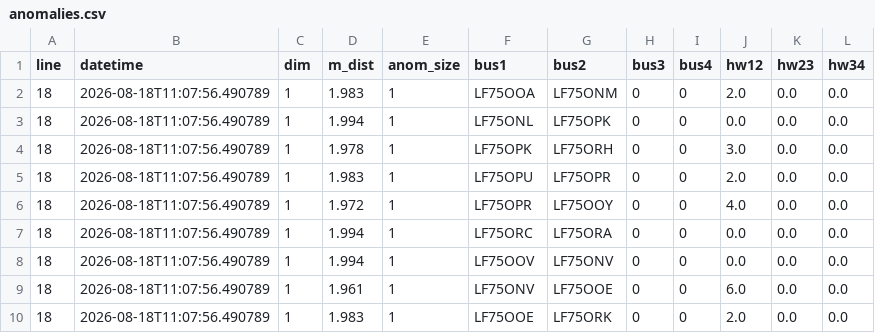
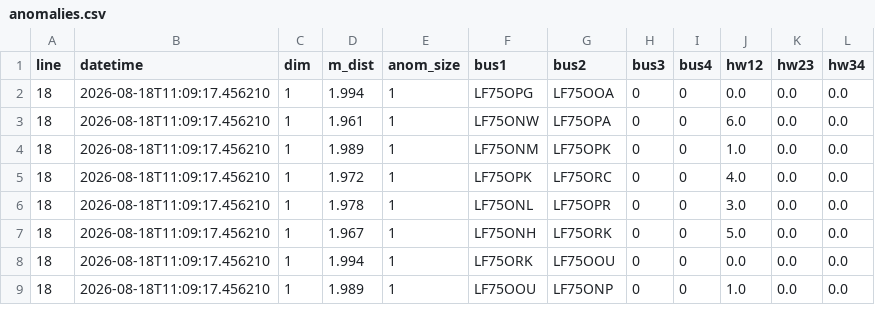
Before and after one commit to alejp1998/bus-headways-anom-detection, a CSV file: London/Data/Anomalies/anomalies.csv, drawn as a sheet; only a part is shown; the diff covers the shown part only.

```diff
--- a/London/Data/Anomalies/anomalies.csv
+++ b/London/Data/Anomalies/anomalies.csv
@@ -1,10 +1,9 @@
 line,datetime,dim,m_dist,anom_size,bus1,bus2,bus3,bus4,hw12,hw23,hw34
-18,2026-08-18T11:07:56.490789,1,1.983,1,LF75OOA,LF75ONM,0,0,2.0,0.0,0.0
-18,2026-08-18T11:07:56.490789,1,1.994,1,LF75ONL,LF75OPK,0,0,0.0,0.0,0.0
-18,2026-08-18T11:07:56.490789,1,1.978,1,LF75OPK,LF75ORH,0,0,3.0,0.0,0.0
-18,2026-08-18T11:07:56.490789,1,1.983,1,LF75OPU,LF75OPR,0,0,2.0,0.0,0.0
-18,2026-08-18T11:07:56.490789,1,1.972,1,LF75OPR,LF75OOY,0,0,4.0,0.0,0.0
-18,2026-08-18T11:07:56.490789,1,1.994,1,LF75ORC,LF75ORA,0,0,0.0,0.0,0.0
-18,2026-08-18T11:07:56.490789,1,1.994,1,LF75OOV,LF75ONV,0,0,0.0,0.0,0.0
-18,2026-08-18T11:07:56.490789,1,1.961,1,LF75ONV,LF75OOE,0,0,6.0,0.0,0.0
-18,2026-08-18T11:07:56.490789,1,1.983,1,LF75OOE,LF75ORK,0,0,2.0,0.0,0.0
+18,2026-08-18T11:09:17.456210,1,1.994,1,LF75OPG,LF75OOA,0,0,0.0,0.0,0.0
+18,2026-08-18T11:09:17.456210,1,1.961,1,LF75ONW,LF75OPA,0,0,6.0,0.0,0.0
+18,2026-08-18T11:09:17.456210,1,1.989,1,LF75ONM,LF75OPK,0,0,1.0,0.0,0.0
+18,2026-08-18T11:09:17.456210,1,1.972,1,LF75OPK,LF75ORC,0,0,4.0,0.0,0.0
+18,2026-08-18T11:09:17.456210,1,1.978,1,LF75ONL,LF75OPR,0,0,3.0,0.0,0.0
+18,2026-08-18T11:09:17.456210,1,1.967,1,LF75ONH,LF75ORK,0,0,5.0,0.0,0.0
+18,2026-08-18T11:09:17.456210,1,1.994,1,LF75ORK,LF75OOU,0,0,0.0,0.0,0.0
+18,2026-08-18T11:09:17.456210,1,1.989,1,LF75OOU,LF75ONP,0,0,1.0,0.0,0.0
```
Also changed, not shown: 1 removed row and 21 edited cells elsewhere in this file, London/Data/RealTime/buses_data_burst_cleaned.csv, London/Data/RealTime/headways_burst.csv, 2 other files.
